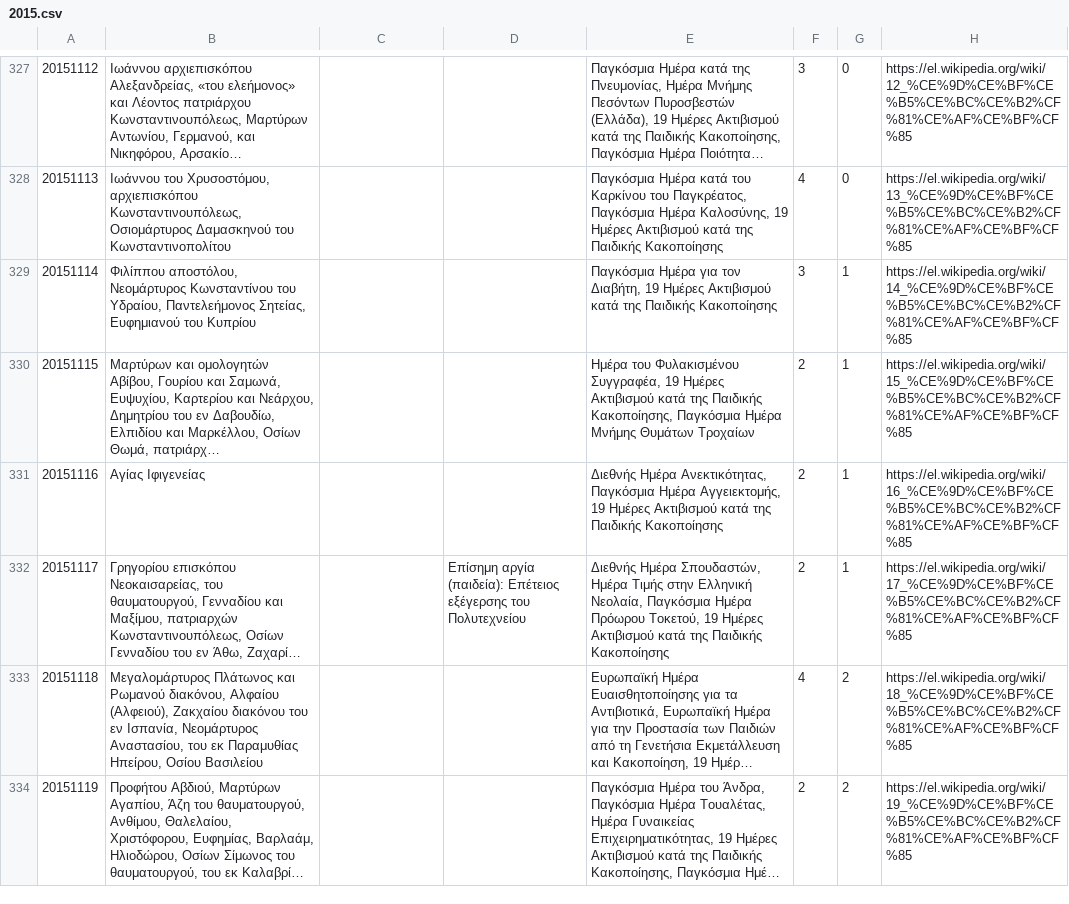
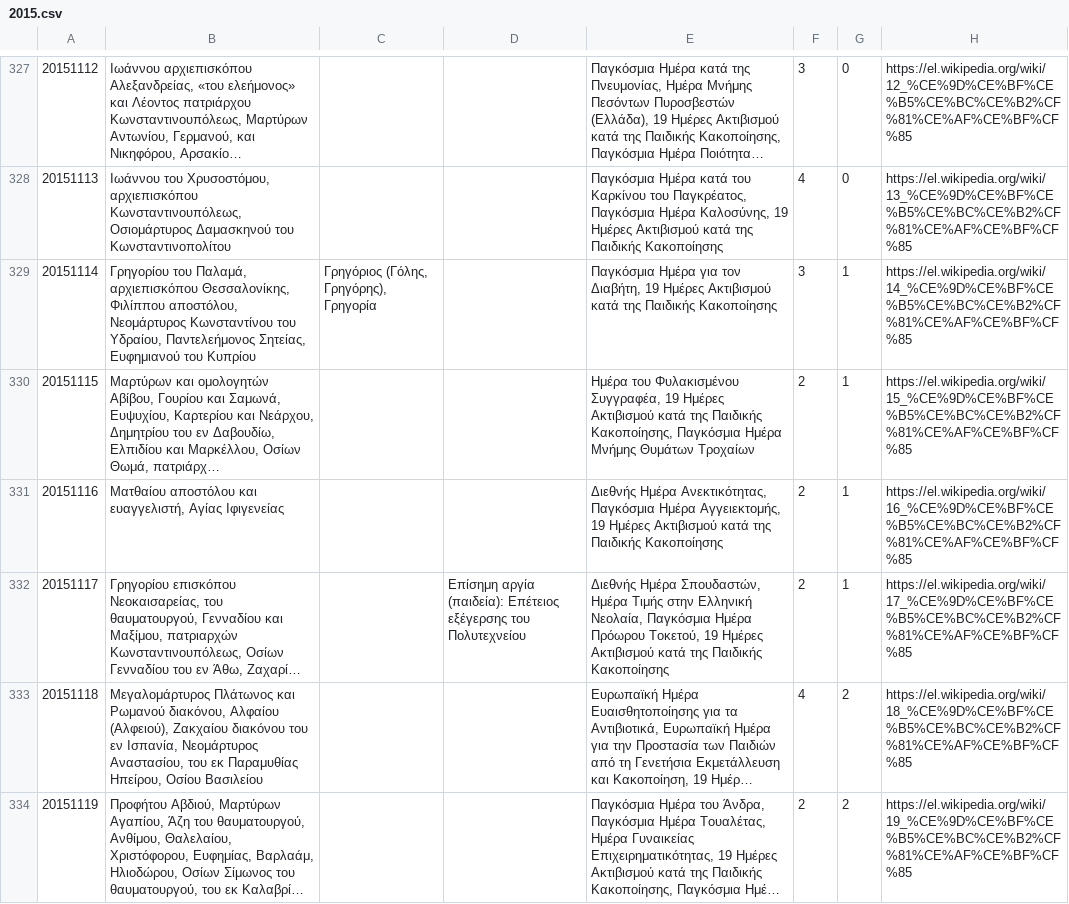
Before and after one commit to smekras/holydays-generator, a CSV file: files/2015.csv, drawn as a sheet; only a part is shown, gaps mark what is left out; long unchanged cells end in …; the diff covers the shown part only; the diff names each change by its address in the sheet, - before the commit and + after, or states it on an @@ line.

```diff
--- a/files/2015.csv
+++ b/files/2015.csv
-B329: Φιλίππου αποστόλου,…
+B329: Γρηγορίου του Παλαμά, αρχιεπισκόπου Θεσσαλονίκης, Φιλίππου αποστόλου,…
-C329: (empty)
+C329: Γρηγόριος (Γόλης, Γρηγόρης), Γρηγορία
-B331: Αγίας Ιφιγενείας
+B331: Ματθαίου αποστόλου και ευαγγελιστή, Αγίας Ιφιγενείας
```
Also changed, not shown: 10 edited cells elsewhere in this file, files/2015-old.csv, 3 other files.
